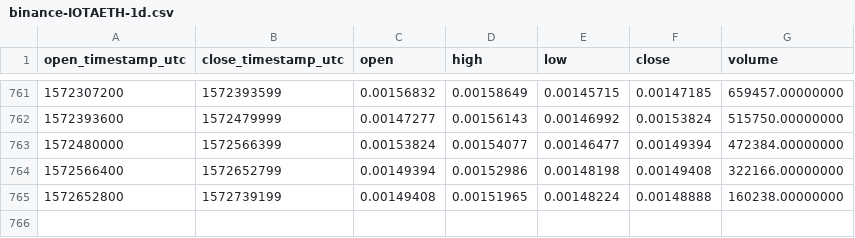
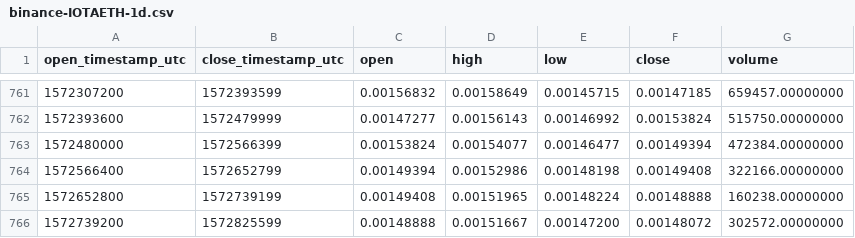
Before and after one commit to cryptobigbro/binance-IOTAETH, a CSV file: binance-IOTAETH-1d.csv, drawn as a sheet; only a part is shown, gaps mark what is left out.

Commit message:
Update OHLCV data.

```diff
--- a/binance-IOTAETH-1d.csv
+++ b/binance-IOTAETH-1d.csv
@@ -765 +765,2 @@ open_timestamp_utc,close_timestamp_utc,open,high,low,close,volume
 1572652800,1572739199,0.00149408,0.00151965,0.00148224,0.00148888,160238.00000000
+1572739200,1572825599,0.00148888,0.00151667,0.00147200,0.00148072,302572.00000000
```
Also changed, not shown: 1 other file.
